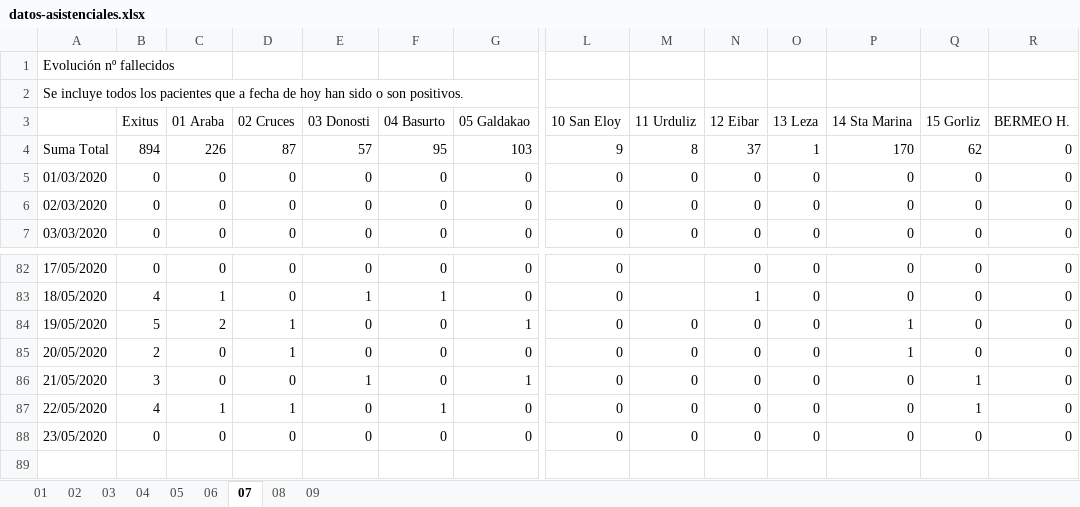
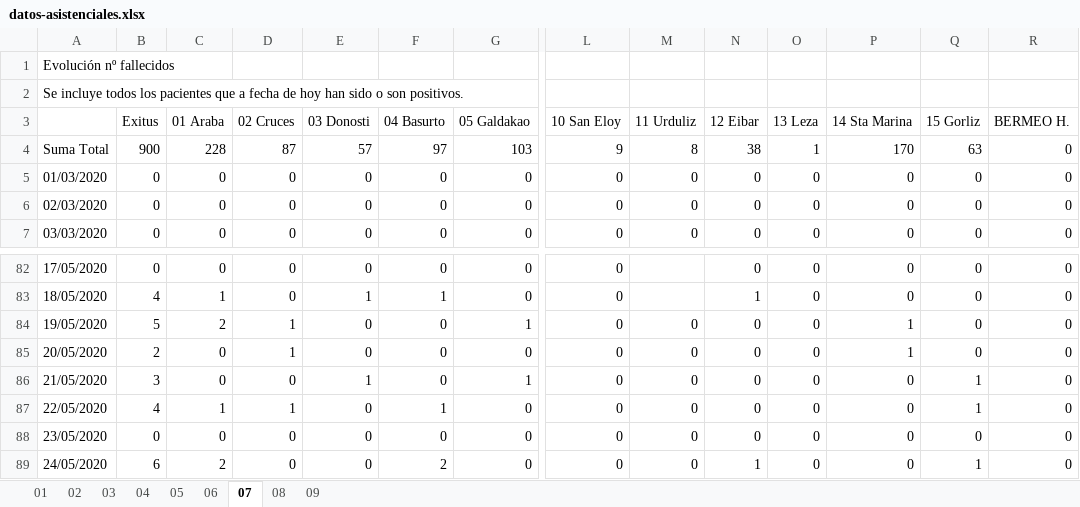
Before and after one commit to numeroteca/covid19, an Excel workbook: data/original/spain/euskadi/datos-asistenciales.xlsx, sheet 07, drawn as a sheet; only a part is shown, gaps mark what is left out; values as stored, in another font and other column widths than the file's, no borders; rows hold the shown columns only; the diff names each change by its address in the sheet, - before the commit and + after, or states it on an @@ line.

```diff
--- a/data/original/spain/euskadi/datos-asistenciales.xlsx (sheet 07)
+++ b/data/original/spain/euskadi/datos-asistenciales.xlsx (sheet 07)
-B4 (Exitus): 894
+B4 (Exitus): 900
-C4 (01 Araba): 226
+C4 (01 Araba): 228
-F4 (04 Basurto): 95
+F4 (04 Basurto): 97
-N4 (12 Eibar): 37
+N4 (12 Eibar): 38
-Q4 (15 Gorliz): 62
+Q4 (15 Gorliz): 63
+row 89: 24/05/2020 | 6 | 2 | 0 | 0 | 2 | 0 | 0 | 0 | 1 | 0 | 0 | 1 | 0
```
Also changed, not shown: sheet 02, sheet 03, sheet 01, sheet 08, sheet 05, sheet 06, 2 more sheets, 14 other files.
